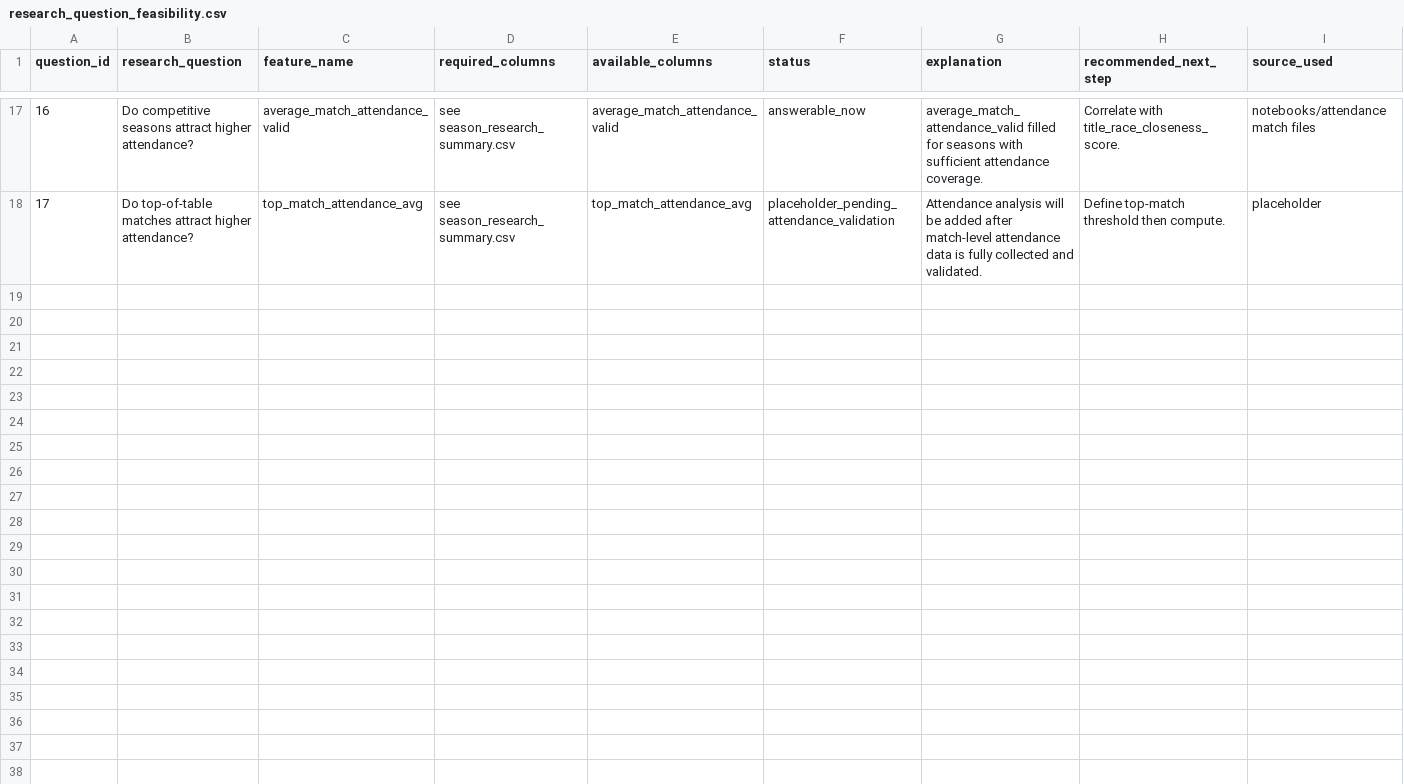
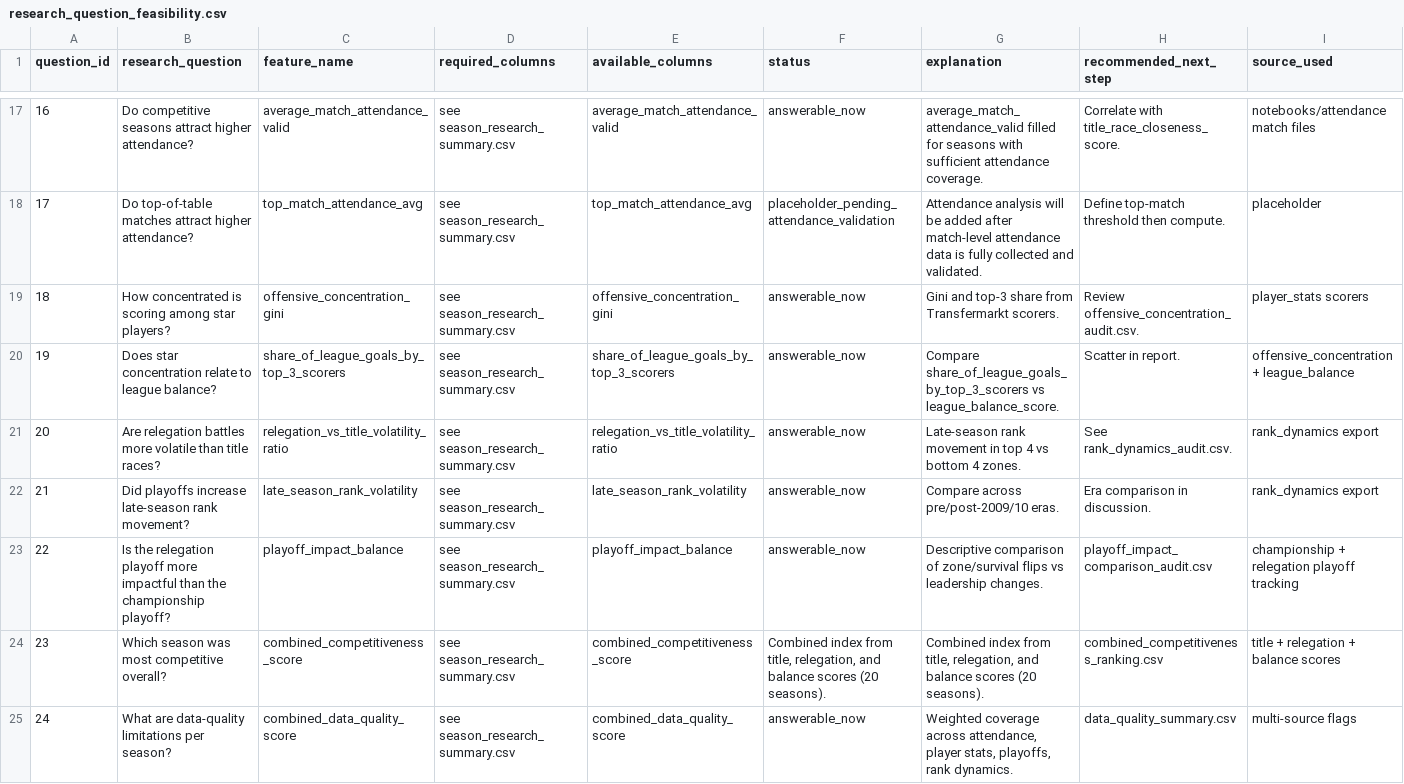
Before and after one commit to Nitaybenadmon123/ligat_haal_project, a CSV file: ligat_haal_project/notebooks/outputs/research_summary/research_question_feasibility.csv, drawn as a sheet; only a part is shown, gaps mark what is left out.

```diff
--- a/ligat_haal_project/notebooks/outputs/research_summary/research_question_feasibility.csv
+++ b/ligat_haal_project/notebooks/outputs/research_summary/research_question_feasibility.csv
@@ -18 +18,8 @@
 17,Do top-of-table matches attract higher attendance?,top_match_attendance_avg,see season_research_summary.csv,top_match_attendance_avg,placeholder_pending_attendance_validation,Attendance analysis will be added after match-level attendance data is fully collected and validated.,Define top-match threshold then compute.,placeholder
+18,How concentrated is scoring among star players?,offensive_concentration_gini,see season_research_summary.csv,offensive_concentration_gini,answerable_now,Gini and top-3 share from Transfermarkt scorers.,Review offensive_concentration_audit.csv.,player_stats scorers
+19,Does star concentration relate to league balance?,share_of_league_goals_by_top_3_scorers,see season_research_summary.csv,share_of_league_goals_by_top_3_scorers,answerable_now,Compare share_of_league_goals_by_top_3_scorers vs league_balance_score.,Scatter in report.,offensive_concentration + league_balance
+20,Are relegation battles more volatile than title races?,relegation_vs_title_volatility_ratio,see season_research_summary.csv,relegation_vs_title_volatility_ratio,answerable_now,Late-season rank movement in top 4 vs bottom 4 zones.,See rank_dynamics_audit.csv.,rank_dynamics export
+21,Did playoffs increase late-season rank movement?,late_season_rank_volatility,see season_research_summary.csv,late_season_rank_volatility,answerable_now,Compare across pre/post-2009/10 eras.,Era comparison in discussion.,rank_dynamics export
+22,Is the relegation playoff more impactful than the championship playoff?,playoff_impact_balance,see season_research_summary.csv,playoff_impact_balance,answerable_now,Descriptive comparison of zone/survival flips vs leadership changes.,playoff_impact_comparison_audit.csv,championship + relegation playoff tracking
+23,Which season was most competitive overall?,combined_competitiveness_score,see season_research_summary.csv,combined_competitiveness_score,"Combined index from title, relegation, and balance scores (20 seasons).","Combined index from title, relegation, and balance scores (20 seasons).",combined_competitiveness_ranking.csv,title + relegation + balance scores
+24,What are data-quality limitations per season?,combined_data_quality_score,see season_research_summary.csv,combined_data_quality_score,answerable_now,"Weighted coverage across attendance, player stats, playoffs, rank dynamics.",data_quality_summary.csv,multi-source flags
```
Also changed, not shown: ligat_haal_project/notebooks/outputs/research_summary/final_report_research_table.csv, 25 other files.
